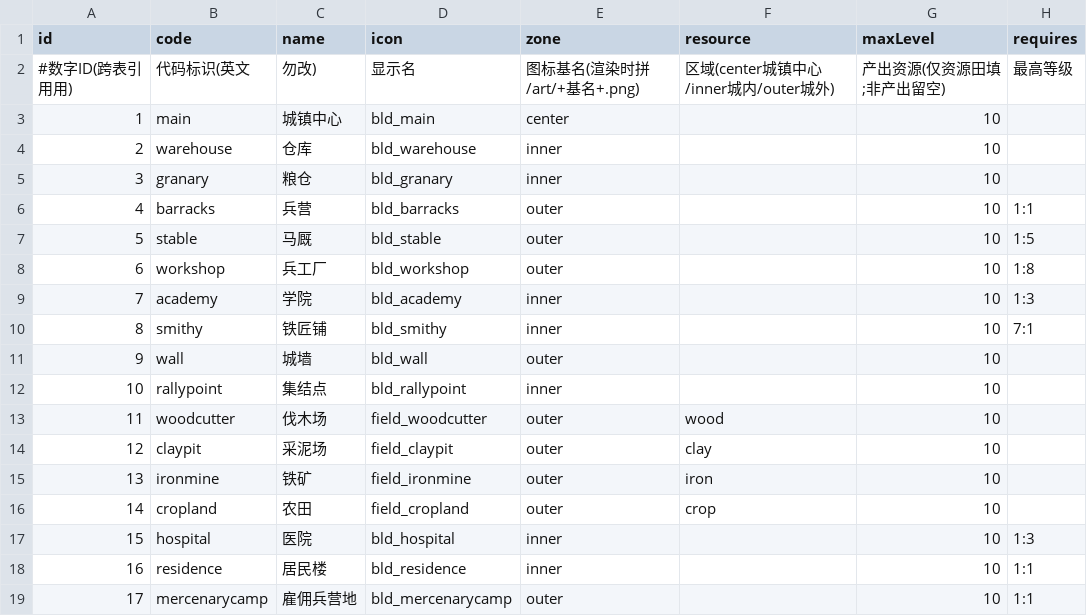
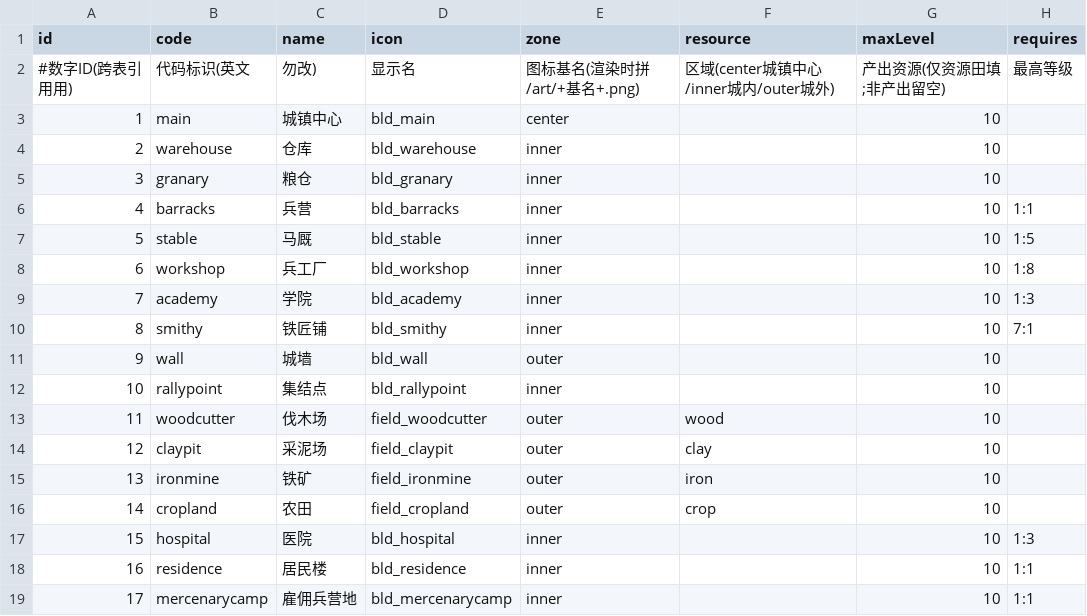
Before and after one commit to kennysli1/slg1.0, a CSV file: config/buildings.csv, drawn as a sheet; only a part is shown; the diff names each change by its address in the sheet, - before the commit and + after, or states it on an @@ line.

Commit message:
feat: 军事建筑迁入城内 + 建筑详情新增「功能·提供」区块
- buildings.csv: barracks/stable/workshop/mercenarycamp 的 zone 由 outer 改为 inner（城内可建）
- meta.ts: GetGameConfig 常量白名单新增 storageBase/storageGrowthPerLevel/smithyBonusPerLevel/wallBonusPerLevel/popHospitalRecoveryBase|PerLevel|Max
- client config.ts: 暴露上述常量 getter + gameConstants()
- village.ts: 建筑详情弹窗新增「功能·提供」区块（仓库/粮仓仓储上限、铁匠/城墙加成%、医院回收%、居民楼人口上限），其余建筑回退 effect
- 更新相关测试以匹配军事建筑内迁

```diff
--- a/config/buildings.csv
+++ b/config/buildings.csv
-E6:E8 (zone): outer
+E6:E8 (zone): inner
-E19 (zone): outer
+E19 (zone): inner
```
Also changed, not shown: 11 other files.
